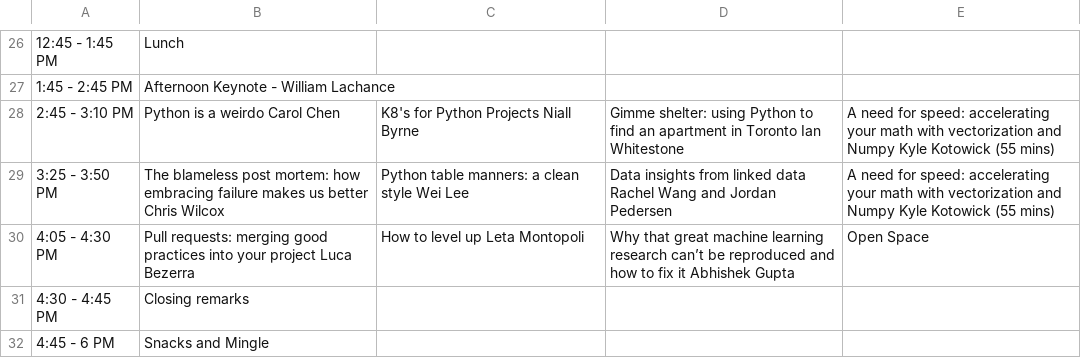
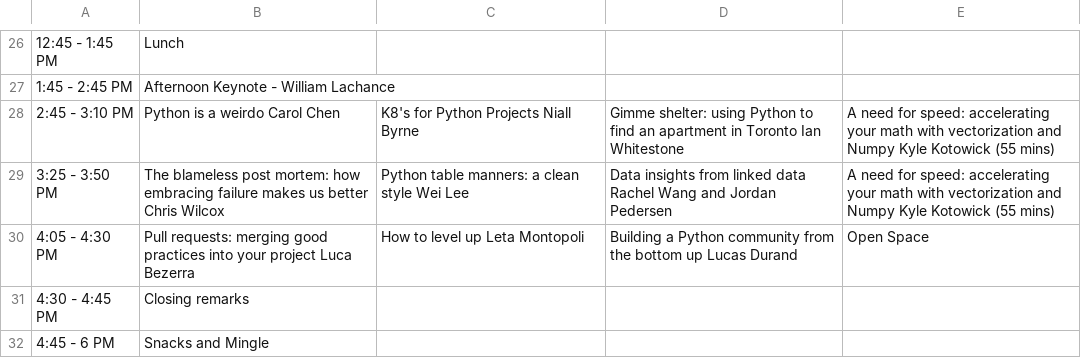
Before and after one commit to pyconca/2019-web, a CSV file: src/static/pyconca2019_schedule.csv, drawn as a sheet; only a part is shown, gaps mark what is left out; the diff names each change by its address in the sheet, - before the commit and + after, or states it on an @@ line.

Commit message:
updating schedule

```diff
--- a/src/static/pyconca2019_schedule.csv
+++ b/src/static/pyconca2019_schedule.csv
-D30: Why that great machine learning research can’t be reproduced and how to fix it Abhishek Gupta
+D30: Building a Python community from the bottom up Lucas Durand
```
